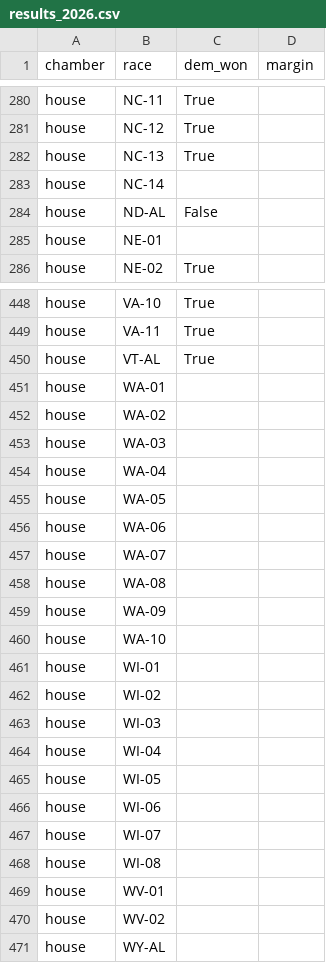
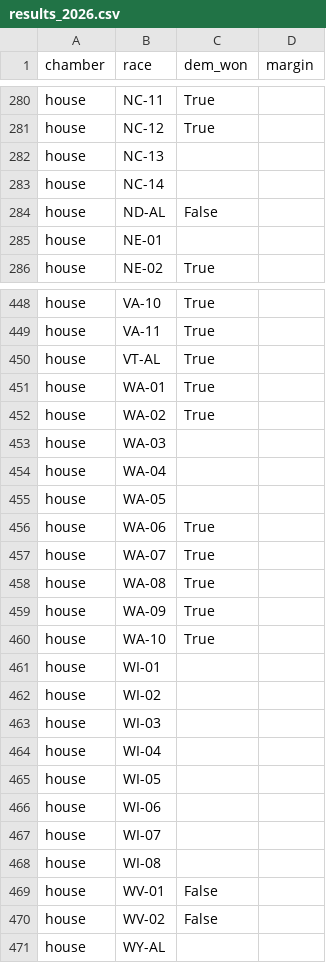
Before and after one commit to M3RK888/PolTracker, a CSV file: data/results_2026.csv, drawn as a sheet; only a part is shown, gaps mark what is left out.

```diff
--- a/data/results_2026.csv
+++ b/data/results_2026.csv
@@ -281,3 +281,3 @@ house,NC-11,True,
 house,NC-12,True,
-house,NC-13,True,
+house,NC-13,,
 house,NC-14,,
@@ -450,4 +450,4 @@ house,VA-11,True,
 house,VT-AL,True,
-house,WA-01,,
-house,WA-02,,
+house,WA-01,True,
+house,WA-02,True,
 house,WA-03,,
@@ -455,7 +455,7 @@ house,WA-04,,
 house,WA-05,,
-house,WA-06,,
-house,WA-07,,
-house,WA-08,,
-house,WA-09,,
-house,WA-10,,
+house,WA-06,True,
+house,WA-07,True,
+house,WA-08,True,
+house,WA-09,True,
+house,WA-10,True,
 house,WI-01,,
@@ -468,4 +468,4 @@ house,WI-07,,
 house,WI-08,,
-house,WV-01,,
-house,WV-02,,
+house,WV-01,False,
+house,WV-02,False,
 house,WY-AL,,
```
Also changed, not shown: 6 other files.
